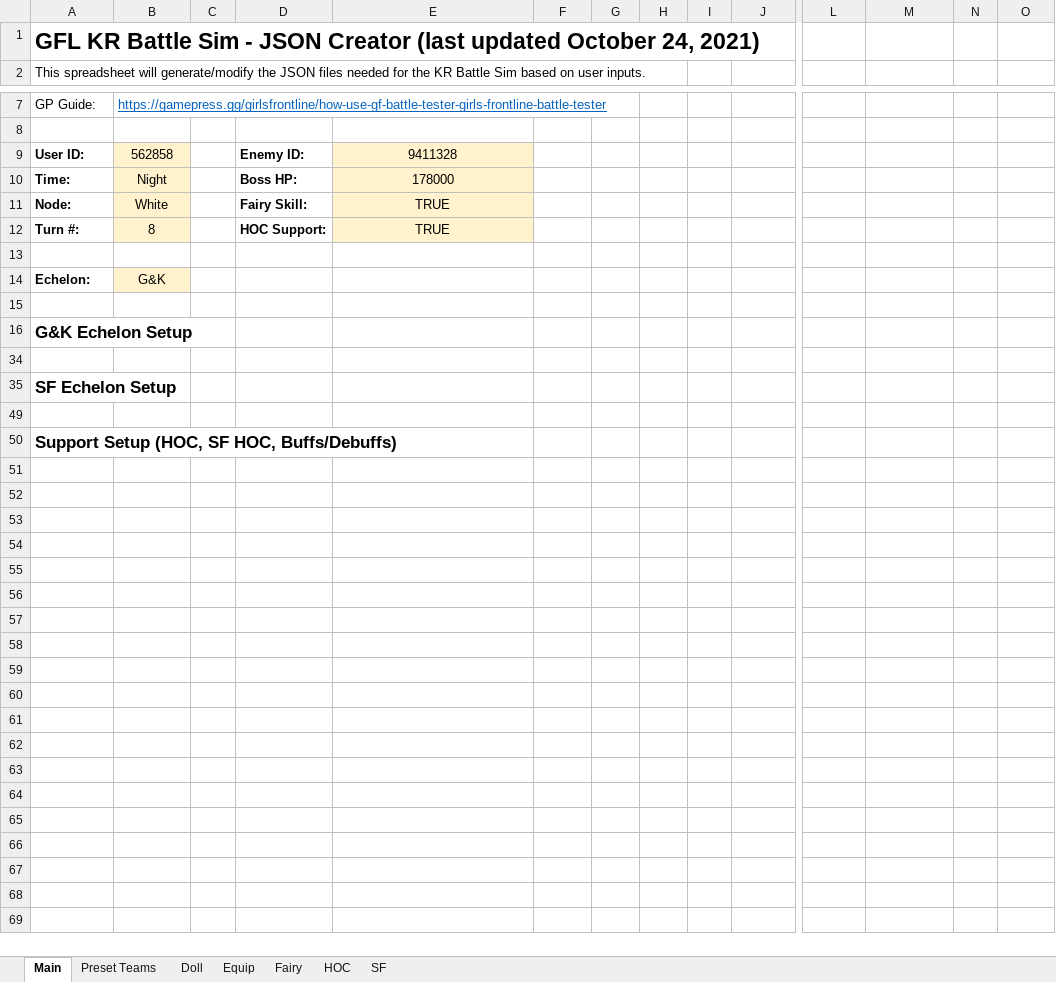
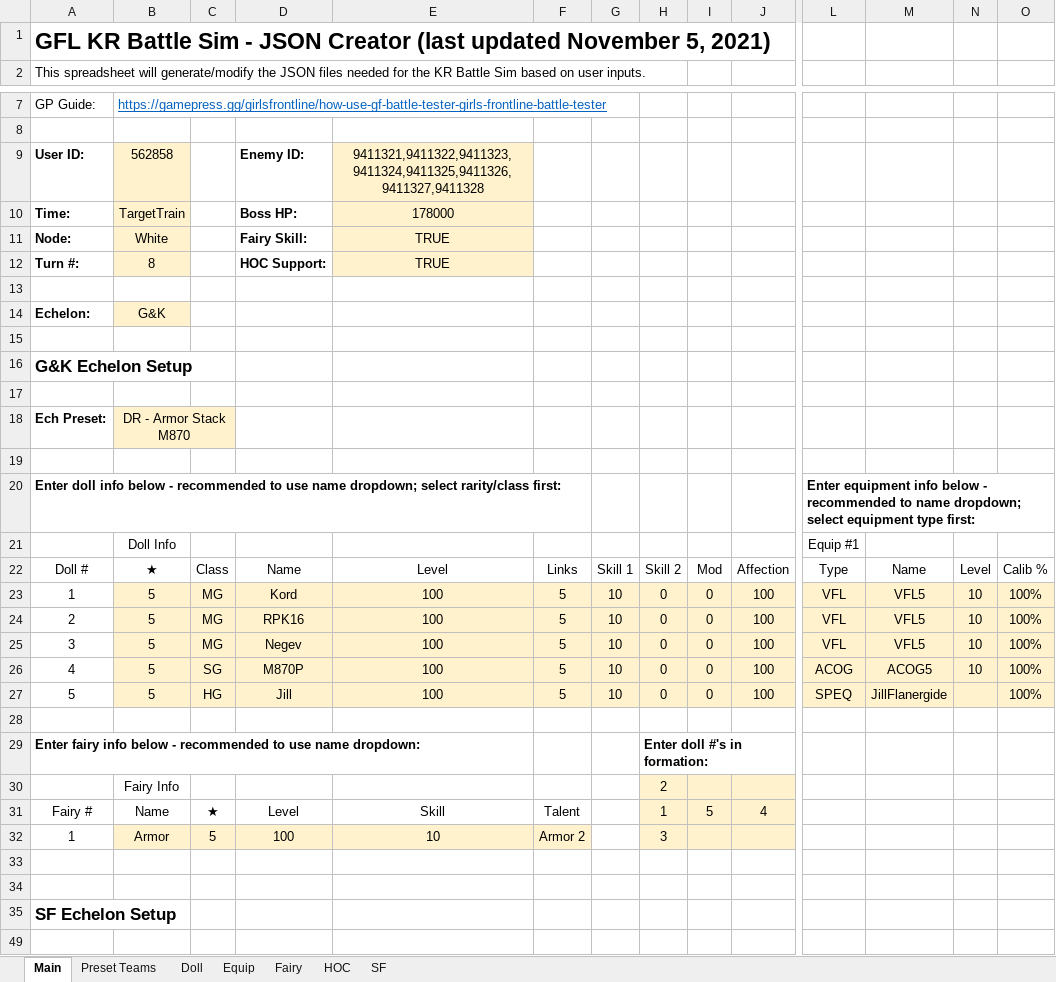
Before and after one commit to randomqwerty/GFLBattleSim-JSONGenerator, an Excel workbook: GFL KR Battle Sim - JSON Generator.xlsm, sheet Main, drawn as a sheet; only a part is shown, gaps mark what is left out; the shorter side is filled out with more unchanged rows; values as stored, in another font and other column widths than the file's, no borders; charts and pictures and conditional formats not drawn; rows hold the shown columns only; the diff names each change by its address in the sheet, - before the commit and + after, or states it on an @@ line.

Commit message:
Add TargetTrain option
To use it, enter a comma-separated list of enemy IDs in the usual cell.

```diff
--- a/GFL KR Battle Sim - JSON Generator.xlsm (sheet Main)
+++ b/GFL KR Battle Sim - JSON Generator.xlsm (sheet Main)
-A1: …(last updated October 24, 2021)
+A1: …(last updated November 5, 2021)
-E9: 9411328
+E9: 9411321,9411322,9411323,9411324,9411325,9411326,9411327,9411328
-B10: Night
+B10: TargetTrain
+row 17: (empty)
@@ row 18 unhidden: Ech Preset: | DR - Armor Stack M870 @@
+row 19: (empty)
@@ row 20 unhidden: Enter doll info below - recommended to use name dropdown; select rarity/class first: |  |  |  |  |  |  |  |  |  | Enter equipment info below - recommended to name dropdown; select equipment type first: @@
@@ row 21 unhidden:  | Doll Info |  |  |  |  |  |  |  |  | Equip #1 @@
@@ row 22 unhidden: Doll # | ★ | Class | Name | Level | Links | Skill 1 | Skill 2 | Mod | Affection | Type | Name | Level | Calib % @@
@@ row 23 unhidden: 1 | 5 | MG | Kord | 100 | 5 | 10 | 0 | 0 | 100 | VFL | VFL5 | 10 | 100% @@
@@ row 24 unhidden: 2 | 5 | MG | RPK16 | 100 | 5 | 10 | 0 | 0 | 100 | VFL | VFL5 | 10 | 100% @@
@@ row 25 unhidden: 3 | 5 | MG | Negev | 100 | 5 | 10 | 0 | 0 | 100 | VFL | VFL5 | 10 | 100% @@
@@ row 26 unhidden: 4 | 5 | SG | M870P | 100 | 5 | 10 | 0 | 0 | 100 | ACOG | ACOG5 | 10 | 100% @@
@@ row 27 unhidden: 5 | 5 | HG | Jill | 100 | 5 | 10 | 0 | 0 | 100 | SPEQ | JillFlanergide |  | 100% @@
+row 28: (empty)
@@ row 29 unhidden: Enter fairy info below - recommended to use name dropdown: |  |  |  |  |  |  | Enter doll #'s in formation: @@
@@ row 30 unhidden:  | Fairy Info |  |  |  |  |  | 2 @@
@@ row 31 unhidden: Fairy # | Name | ★ | Level | Skill | Talent |  | 1 | 5 | 4 @@
@@ row 32 unhidden: 1 | Armor | 5 | 100 | 10 | Armor 2 |  | 3 @@
+row 33: (empty)
```
